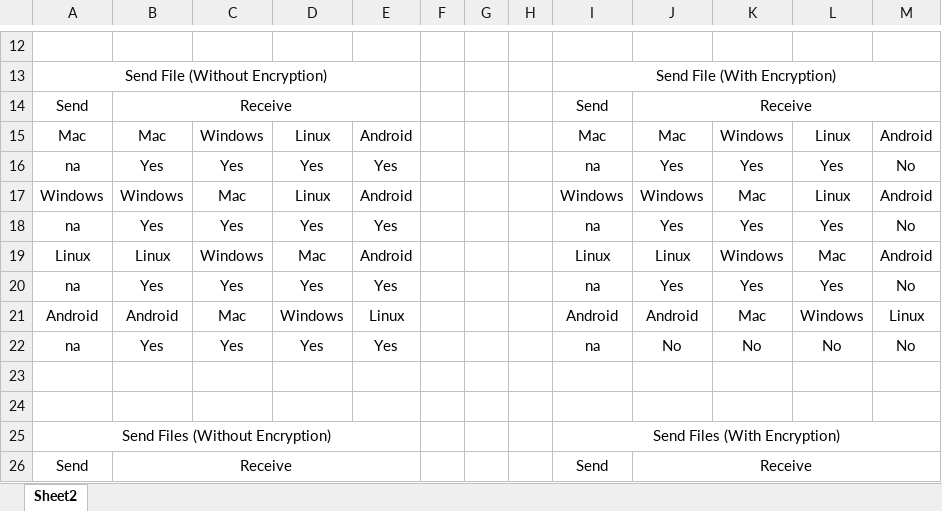
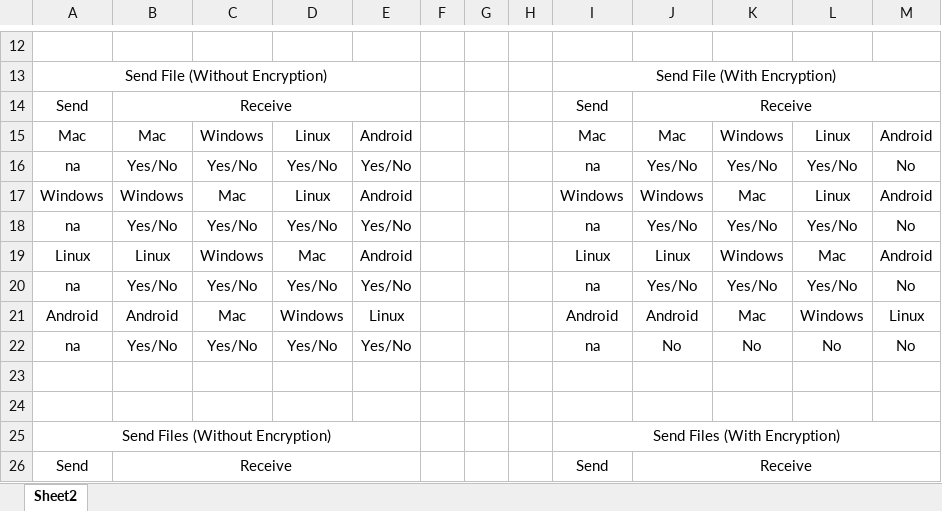
Before and after one commit to Armaan4477/Cross-Platform-Media-Sharing, an Excel workbook: Test List.xlsx, sheet Sheet2, drawn as a sheet; only a part is shown, gaps mark what is left out; values as stored, in another font and other column widths than the file's, no borders; the diff covers the shown part only; the diff names each change by its address in the sheet, - before the commit and + after, or states it on an @@ line.

```diff
--- a/Test List.xlsx (sheet Sheet2)
+++ b/Test List.xlsx (sheet Sheet2)
-B16: Yes
+B16: Yes/No
-C16: Yes
+C16: Yes/No
-D16: Yes
+D16: Yes/No
-E16: Yes
+E16: Yes/No
-J16: Yes
+J16: Yes/No
-K16: Yes
+K16: Yes/No
-L16: Yes
+L16: Yes/No
-B18: Yes
+B18: Yes/No
-C18: Yes
+C18: Yes/No
-D18: Yes
+D18: Yes/No
-E18: Yes
+E18: Yes/No
-J18: Yes
+J18: Yes/No
-K18: Yes
+K18: Yes/No
-L18: Yes
+L18: Yes/No
-B20: Yes
+B20: Yes/No
-C20: Yes
+C20: Yes/No
-D20: Yes
+D20: Yes/No
-E20: Yes
+E20: Yes/No
-J20: Yes
+J20: Yes/No
-K20: Yes
+K20: Yes/No
-L20: Yes
+L20: Yes/No
-B22: Yes
+B22: Yes/No
-C22: Yes
+C22: Yes/No
-D22: Yes
+D22: Yes/No
-E22: Yes
+E22: Yes/No
```
Also changed, not shown: 82 edited cells elsewhere in this sheet.
